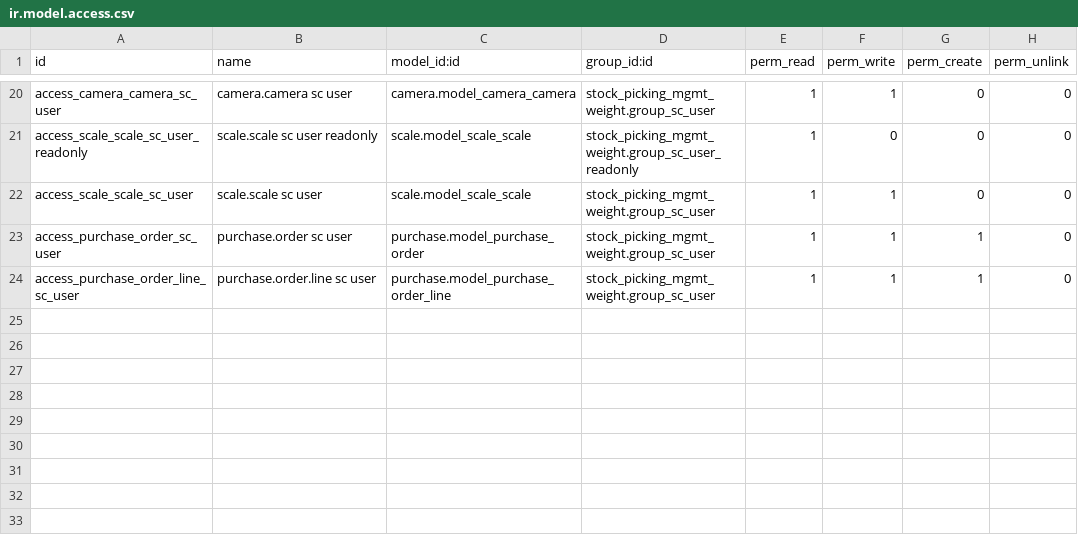
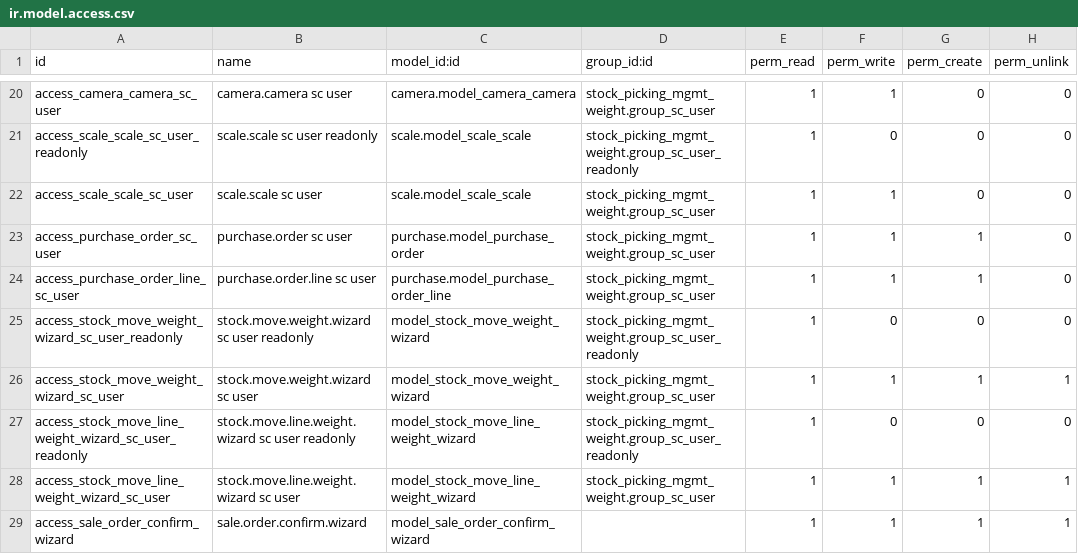
Before and after one commit to solvosci/slv-stock, a CSV file: stock_picking_mgmt_weight/security/ir.model.access.csv, drawn as a sheet; only a part is shown, gaps mark what is left out; the diff names each change by its address in the sheet, - before the commit and + after, or states it on an @@ line.

Commit message:
[MIG] stock_picking_mgmt_weight: Migration to 17.0
Co-Authored-By: David Alonso <david.alonso@solvos.es>

```diff
--- a/stock_picking_mgmt_weight/security/ir.model.access.csv
+++ b/stock_picking_mgmt_weight/security/ir.model.access.csv
+row 25: access_stock_move_weight_wizard_sc_user_readonly | stock.move.weight.wizard sc user readonly | model_stock_move_weight_wizard | stock_picking_mgmt_weight.group_sc_user_readonly | 1 | 0 | 0 | 0
+row 26: access_stock_move_weight_wizard_sc_user | stock.move.weight.wizard sc user | model_stock_move_weight_wizard | stock_picking_mgmt_weight.group_sc_user | 1 | 1 | 1 | 1
+row 27: access_stock_move_line_weight_wizard_sc_user_readonly | stock.move.line.weight.wizard sc user readonly | model_stock_move_line_weight_wizard | stock_picking_mgmt_weight.group_sc_user_readonly | 1 | 0 | 0 | 0
+row 28: access_stock_move_line_weight_wizard_sc_user | stock.move.line.weight.wizard sc user | model_stock_move_line_weight_wizard | stock_picking_mgmt_weight.group_sc_user | 1 | 1 | 1 | 1
+row 29: access_sale_order_confirm_wizard | sale.order.confirm.wizard | model_sale_order_confirm_wizard |  | 1 | 1 | 1 | 1
```
Also changed, not shown: 53 other files.
